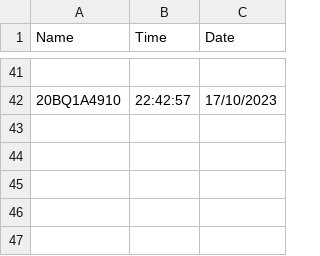
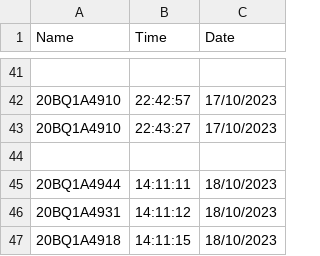
Before and after one commit to charanbhc/Facial_Attendance, a CSV file: Attendance.csv, drawn as a sheet; only a part is shown, gaps mark what is left out; the diff names each change by its address in the sheet, - before the commit and + after, or states it on an @@ line.

```diff
--- a/Attendance.csv
+++ b/Attendance.csv
+row 43: 20BQ1A4910 | 22:43:27 | 17/10/2023
+row 44: (empty)
+row 45: 20BQ1A4944 | 14:11:11 | 18/10/2023
+row 46: 20BQ1A4931 | 14:11:12 | 18/10/2023
+row 47: 20BQ1A4918 | 14:11:15 | 18/10/2023
```
Also changed, not shown: 1 other file.
